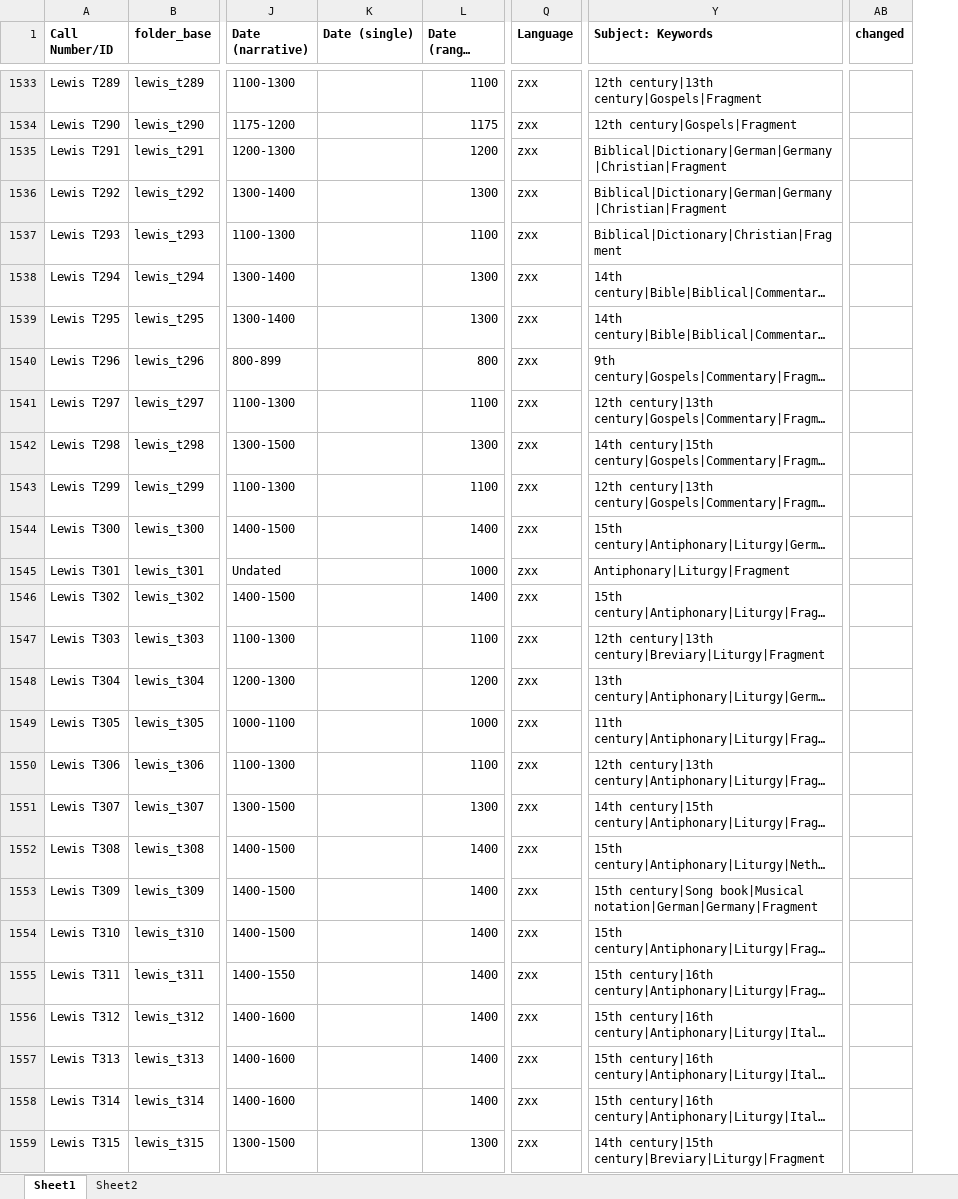
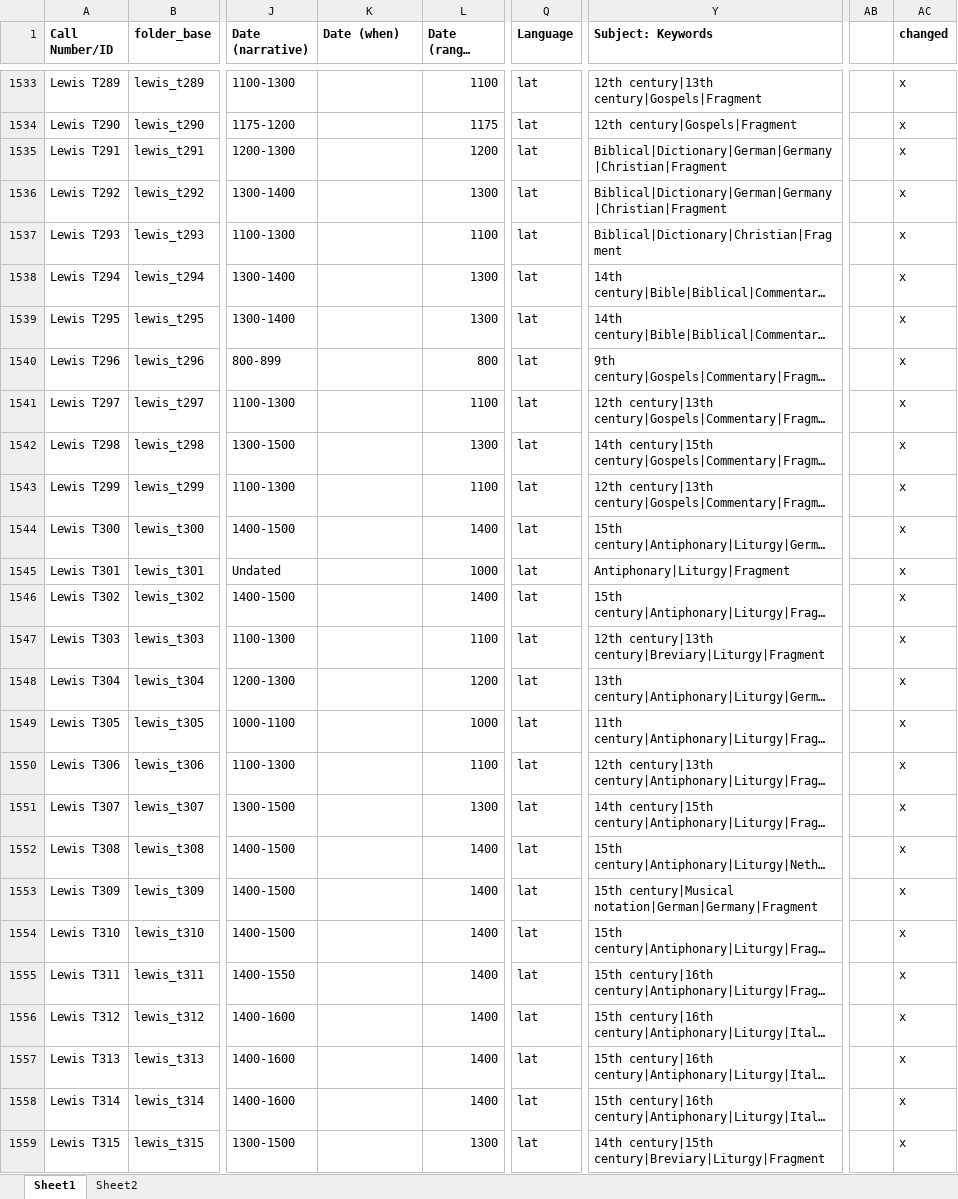
Before and after one commit to upenn-libraries/openn-genizah, an Excel workbook: data/bibliophilly_leaves.xlsx, sheet Sheet1, drawn as a sheet; only a part is shown, gaps mark what is left out; long unchanged cells end in …; values as stored, in another font and other column widths than the file's, no borders; addresses are those after the commit; the diff covers the shown part only; the diff names each change by its address in the sheet, - before the commit and + after, or states it on an @@ line.

Commit message:
Update leaves with language codes

```diff
--- a/data/bibliophilly_leaves.xlsx (sheet Sheet1)
+++ b/data/bibliophilly_leaves.xlsx (sheet Sheet1)
+column AB, empty
-K1: Date (single)
+K1: Date (when)
-Q1533:Q1559 (Language): zxx
+Q1533:Q1559 (Language): lat
-AC1533:AC1559 (changed): (empty)
+AC1533:AC1559 (changed): x
-Y1553 (Subject: Keywords): 15th century|Song book|Musical notation|German|Germany|Fragment
+Y1553 (Subject: Keywords): 15th century|Musical notation|German|Germany|Fragment
```
Also changed, not shown: 1820 edited cells elsewhere in this sheet.
